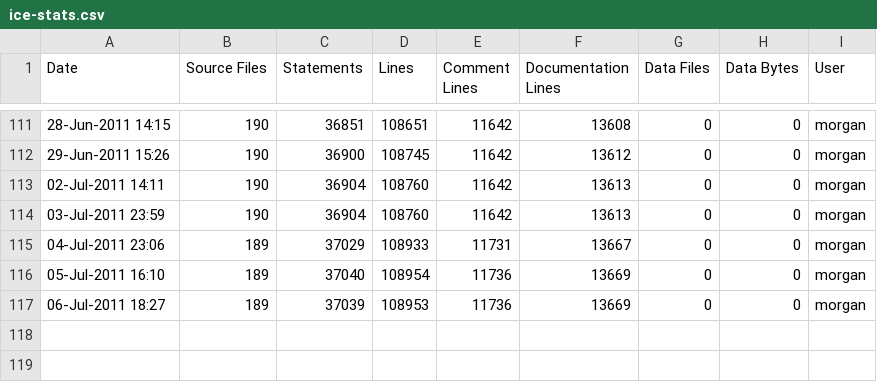
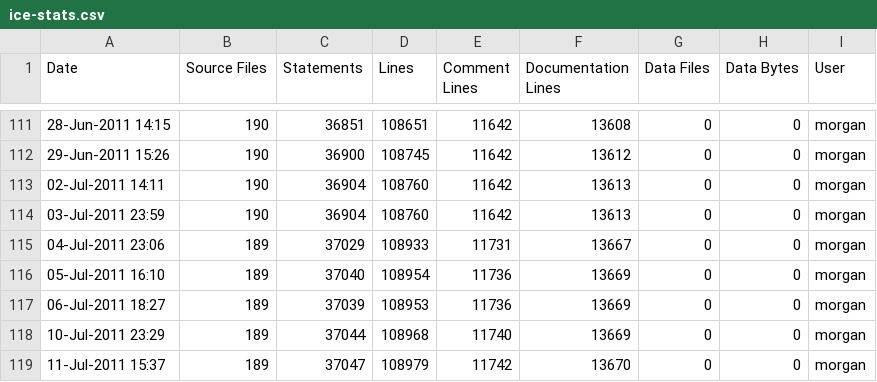
Before and after one commit to A7med-Shoukry/g3d, a CSV file: G3D9/GLG3D.lib/ice-stats.csv, drawn as a sheet; only a part is shown, gaps mark what is left out.

Commit message:
git-svn-id: https://g3d.svn.sourceforge.net/svnroot/g3d@829 ef0428c2-0c16-0410-9f3f-d710ca1f8061

```diff
--- a/G3D9/GLG3D.lib/ice-stats.csv
+++ b/G3D9/GLG3D.lib/ice-stats.csv
@@ -117 +117,3 @@
 06-Jul-2011 18:27,189,37039,108953,11736,13669,0,0,"morgan",""
+10-Jul-2011 23:29,189,37044,108968,11740,13669,0,0,"morgan",""
+11-Jul-2011 15:37,189,37047,108979,11742,13670,0,0,"morgan",""
```
Also changed, not shown: G3D9/G3D.lib/ice-stats.csv, 2 other files.
